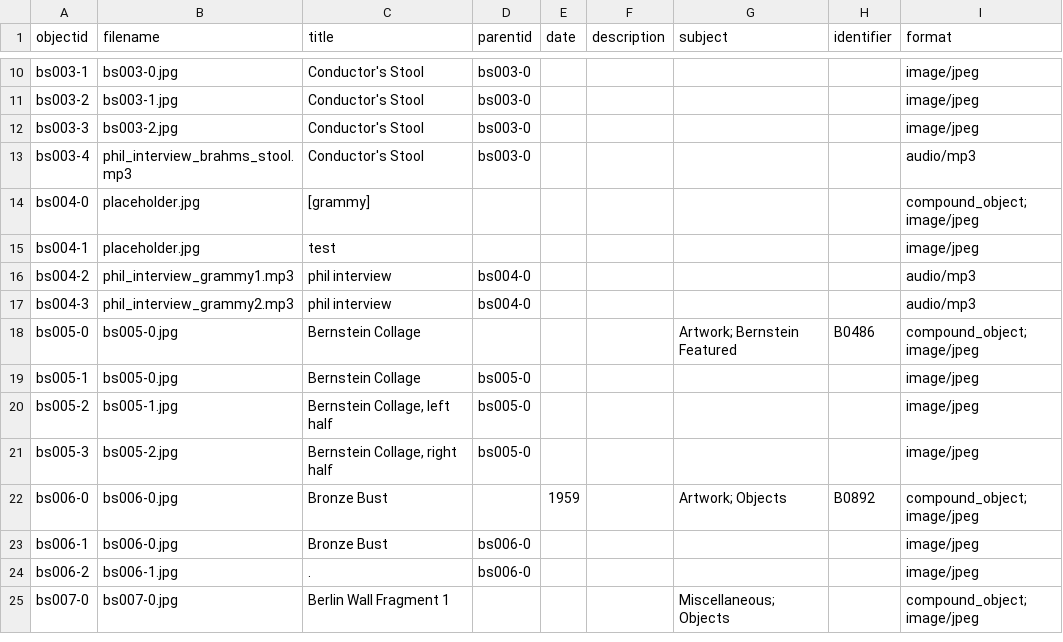
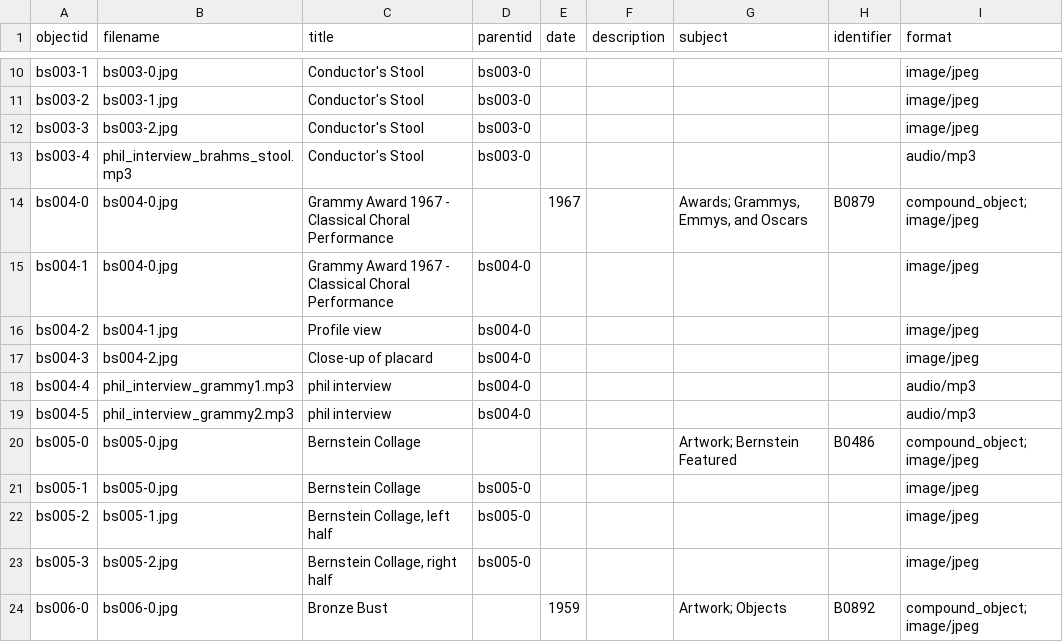
Before and after one commit to ricmarsh/bernsteins-stuff, a CSV file: _data/bernstein.csv, drawn as a sheet; only a part is shown, gaps mark what is left out; the shorter side is filled out with more unchanged rows; the diff covers the shown part only.

```diff
--- a/_data/bernstein.csv
+++ b/_data/bernstein.csv
@@ -13,6 +13,8 @@ bs003-3,bs003-2.jpg,Conductor's Stool,bs003-0,,,,,image/jpeg
 bs003-4,phil_interview_brahms_stool.mp3,Conductor's Stool,bs003-0,,,,,audio/mp3
-bs004-0,placeholder.jpg,[grammy],,,,,,compound_object; image/jpeg
-bs004-1,placeholder.jpg,test,,,,,,image/jpeg
-bs004-2,phil_interview_grammy1.mp3,phil interview,bs004-0,,,,,audio/mp3
-bs004-3,phil_interview_grammy2.mp3,phil interview,bs004-0,,,,,audio/mp3
+bs004-0,bs004-0.jpg,Grammy Award 1967 - Classical Choral Performance,,1967,,"Awards; Grammys, Emmys, and Oscars",B0879,compound_object; image/jpeg
+bs004-1,bs004-0.jpg,Grammy Award 1967 - Classical Choral Performance,bs004-0,,,,,image/jpeg
+bs004-2,bs004-1.jpg,Profile view,bs004-0,,,,,image/jpeg
+bs004-3,bs004-2.jpg,Close-up of placard,bs004-0,,,,,image/jpeg
+bs004-4,phil_interview_grammy1.mp3,phil interview,bs004-0,,,,,audio/mp3
+bs004-5,phil_interview_grammy2.mp3,phil interview,bs004-0,,,,,audio/mp3
 bs005-0,bs005-0.jpg,Bernstein Collage,,,,Artwork; Bernstein Featured,B0486,compound_object; image/jpeg
```
Also changed, not shown: 9 added rows and 10 edited cells elsewhere in this file.
